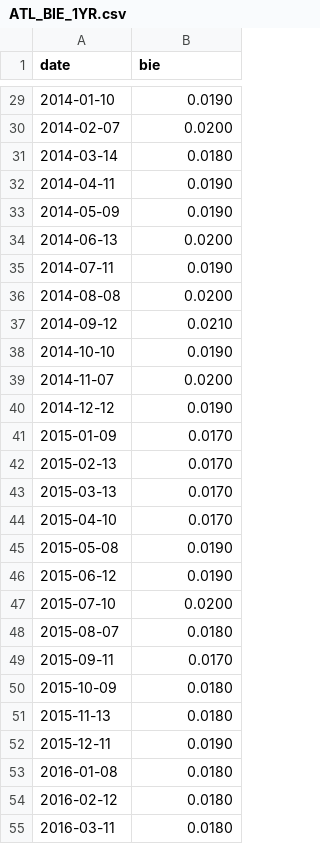
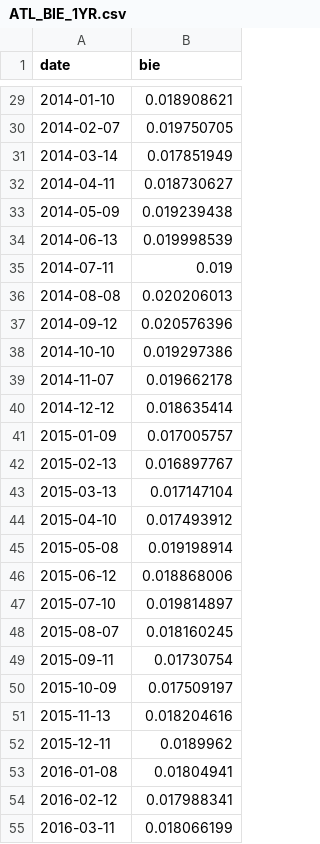
Before and after one commit to Miles-byte/Apricitas, a CSV file: Understanding Inflation Expectations/ATL_BIE_1YR.csv, drawn as a sheet; only a part is shown, gaps mark what is left out; the diff covers the shown part only.

```diff
--- a/Understanding Inflation Expectations/ATL_BIE_1YR.csv
+++ b/Understanding Inflation Expectations/ATL_BIE_1YR.csv
@@ -29,27 +29,27 @@
-2014-01-10,0.0190
-2014-02-07,0.0200
-2014-03-14,0.0180
-2014-04-11,0.0190
-2014-05-09,0.0190
-2014-06-13,0.0200
-2014-07-11,0.0190
-2014-08-08,0.0200
-2014-09-12,0.0210
-2014-10-10,0.0190
-2014-11-07,0.0200
-2014-12-12,0.0190
-2015-01-09,0.0170
-2015-02-13,0.0170
-2015-03-13,0.0170
-2015-04-10,0.0170
-2015-05-08,0.0190
-2015-06-12,0.0190
-2015-07-10,0.0200
-2015-08-07,0.0180
-2015-09-11,0.0170
-2015-10-09,0.0180
-2015-11-13,0.0180
-2015-12-11,0.0190
-2016-01-08,0.0180
-2016-02-12,0.0180
-2016-03-11,0.0180
+2014-01-10,0.018908621
+2014-02-07,0.019750705
+2014-03-14,0.017851949
+2014-04-11,0.018730627
+2014-05-09,0.019239438
+2014-06-13,0.019998539
+2014-07-11,0.019
+2014-08-08,0.020206013
+2014-09-12,0.020576396
+2014-10-10,0.019297386
+2014-11-07,0.019662178
+2014-12-12,0.018635414
+2015-01-09,0.017005757
+2015-02-13,0.016897767
+2015-03-13,0.017147104
+2015-04-10,0.017493912
+2015-05-08,0.019198914
+2015-06-12,0.018868006
+2015-07-10,0.019814897
+2015-08-07,0.018160245
+2015-09-11,0.01730754
+2015-10-09,0.017509197
+2015-11-13,0.018204616
+2015-12-11,0.0189962
+2016-01-08,0.01804941
+2016-02-12,0.017988341
+2016-03-11,0.018066199
```
Also changed, not shown: 5 added rows, 1 removed row and 103 edited cells elsewhere in this file, 31 other files.
